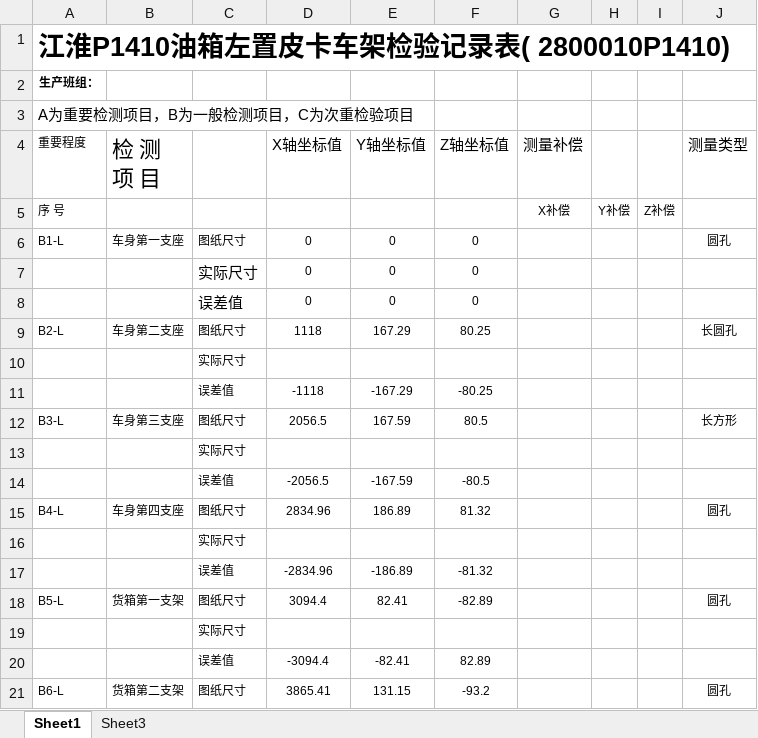
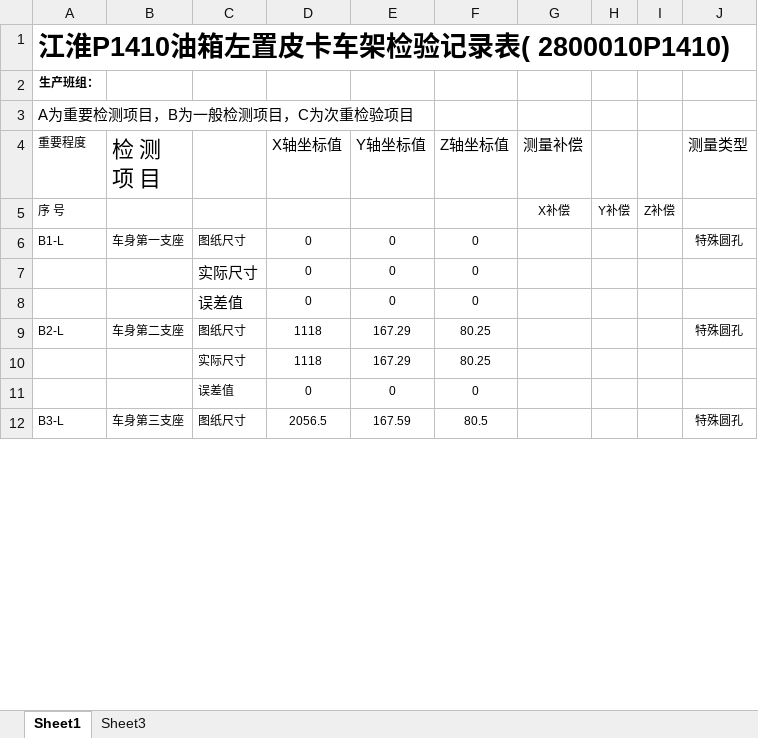
Before and after one commit to iluzhiyong/ControlSystem, an Excel workbook: 车架检验表模板.xlsx, sheet Sheet1, drawn as a sheet; only a part is shown; values as stored, in another font and other column widths than the file's, no borders; conditional formats not drawn; removed rows and columns are numbered as before the commit, all else as after; the diff covers the shown part only; the diff names each change by its address in the sheet, - before the commit and + after, or states it on an @@ line.

```diff
--- a/车架检验表模板.xlsx (sheet Sheet1)
+++ b/车架检验表模板.xlsx (sheet Sheet1)
-J6 (测量类型): 圆孔
+J6 (测量类型): 特殊圆孔
-J9 (测量类型): 长圆孔
+J9 (测量类型): 特殊圆孔
-row 10:  |  | 实际尺寸
-row 11:  |  | 误差值 | -1118 | -167.29 | -80.25
+row 10:  |  | 实际尺寸 | 1118 | 167.29 | 80.25
+row 11:  |  | 误差值 | 0 | 0 | 0
-J12 (测量类型): 长方形
+J12 (测量类型): 特殊圆孔
-row 13:  |  | 实际尺寸
-row 14:  |  | 误差值 | -2056.5 | -167.59 | -80.5
-row 15: B4-L | 车身第四支座 | 图纸尺寸 | 2834.96 | 186.89 | 81.32 |  |  |  | 圆孔
-row 16:  |  | 实际尺寸
-row 17:  |  | 误差值 | -2834.96 | -186.89 | -81.32
-row 18: B5-L | 货箱第一支架 | 图纸尺寸 | 3094.4 | 82.41 | -82.89 |  |  |  | 圆孔
-row 19:  |  | 实际尺寸
-row 20:  |  | 误差值 | -3094.4 | -82.41 | 82.89
-row 21: B6-L | 货箱第二支架 | 图纸尺寸 | 3865.41 | 131.15 | -93.2 |  |  |  | 圆孔
```
Also changed, not shown: 2 added rows and 20 removed rows elsewhere in this sheet, 问题管理表.xlsx, 10 other files.
